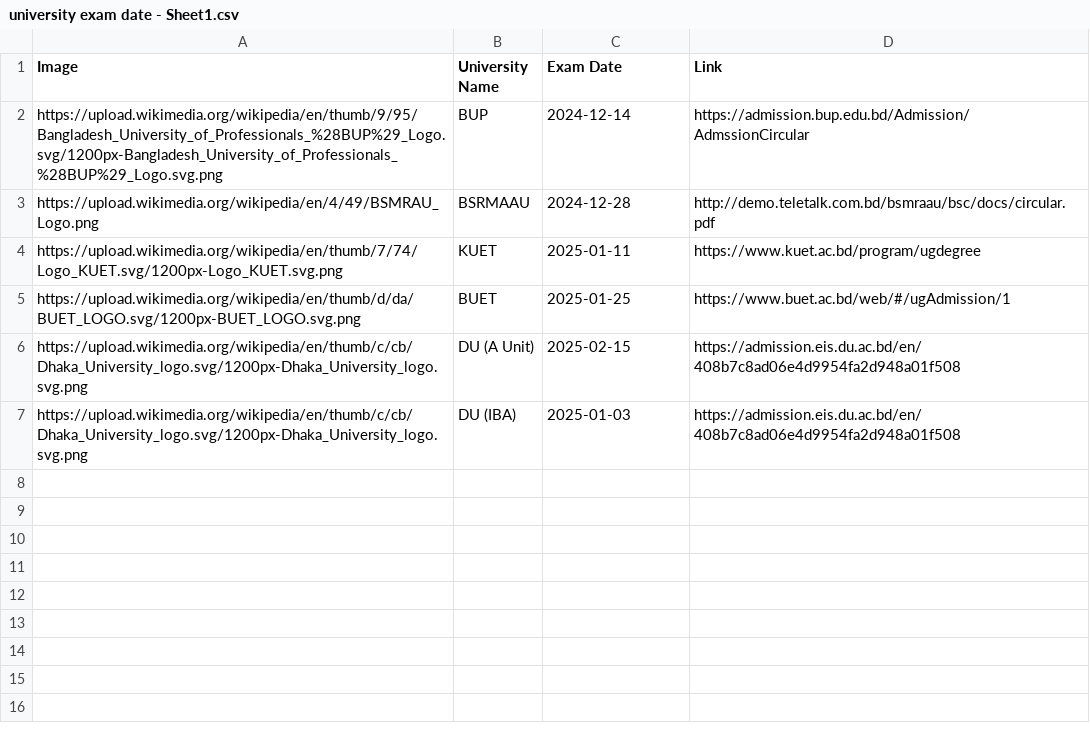
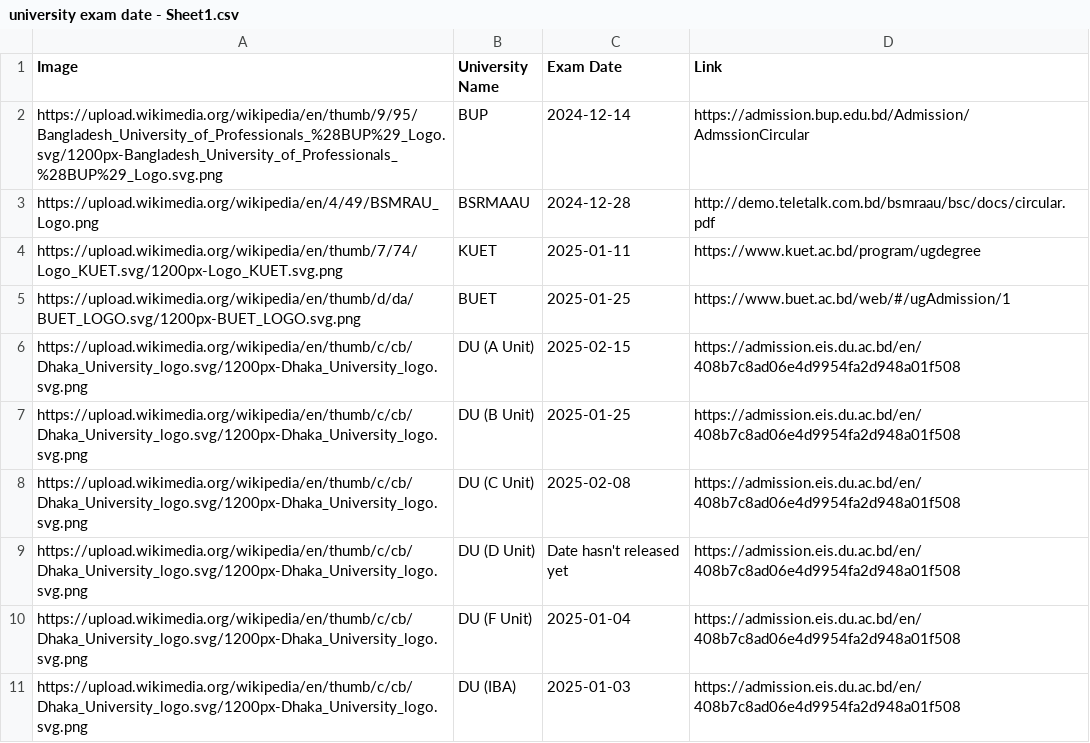
Before and after one commit to rahman-ziad/appdata, a CSV file: university exam date - Sheet1.csv, drawn as a sheet; the diff names each change by its address in the sheet, - before the commit and + after, or states it on an @@ line.

Commit message:
Update university exam date - Sheet1.csv

```diff
--- a/university exam date - Sheet1.csv
+++ b/university exam date - Sheet1.csv
+row 7: https://upload.wikimedia.org/wikipedia/en/thumb/c/cb/Dhaka_University_logo.svg/1200px-Dhaka_University_logo.svg.png | DU (B Unit) | 2025-01-25 | https://admission.eis.du.ac.bd/en/408b7c8ad06e4d9954fa2d948a01f508
+row 8: https://upload.wikimedia.org/wikipedia/en/thumb/c/cb/Dhaka_University_logo.svg/1200px-Dhaka_University_logo.svg.png | DU (C Unit) | 2025-02-08 | https://admission.eis.du.ac.bd/en/408b7c8ad06e4d9954fa2d948a01f508
+row 9: https://upload.wikimedia.org/wikipedia/en/thumb/c/cb/Dhaka_University_logo.svg/1200px-Dhaka_University_logo.svg.png | DU (D Unit) | Date hasn't released yet | https://admission.eis.du.ac.bd/en/408b7c8ad06e4d9954fa2d948a01f508
+row 10: https://upload.wikimedia.org/wikipedia/en/thumb/c/cb/Dhaka_University_logo.svg/1200px-Dhaka_University_logo.svg.png | DU (F Unit) | 2025-01-04 | https://admission.eis.du.ac.bd/en/408b7c8ad06e4d9954fa2d948a01f508
```
